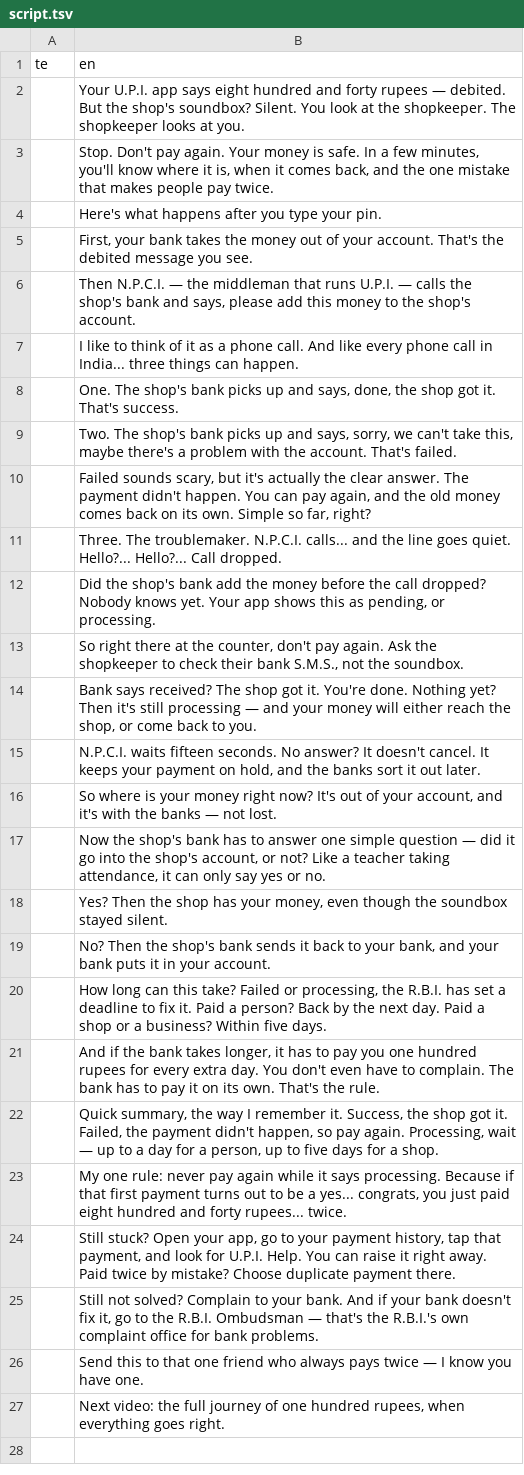
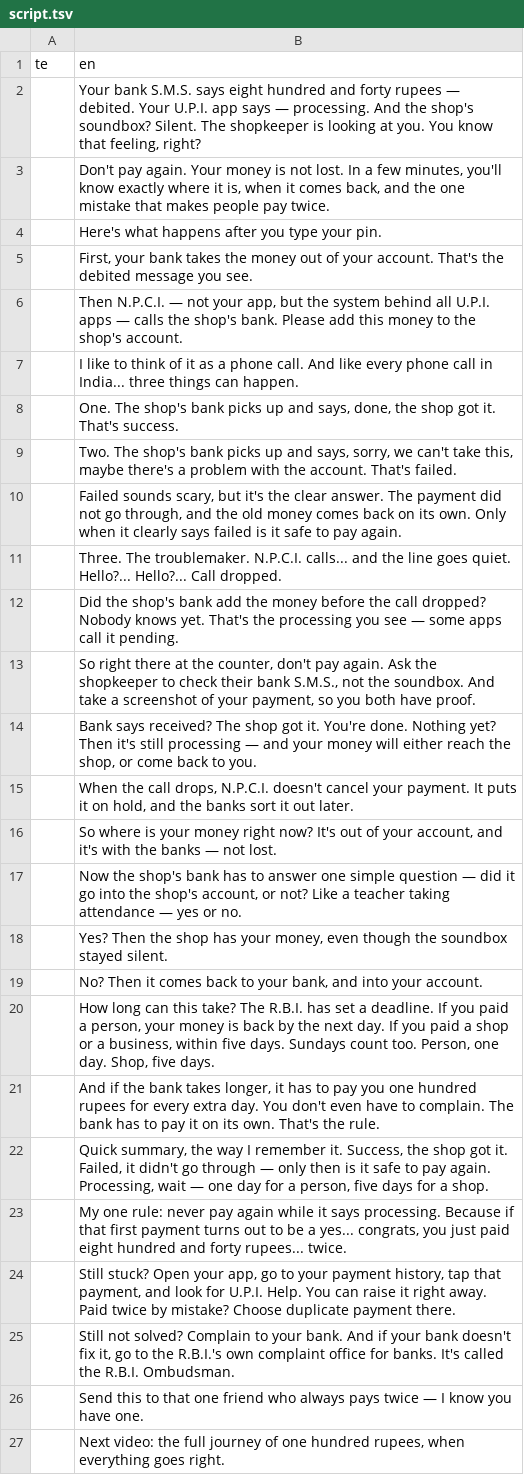
Before and after one commit to mkmk749278/Creator, a TSV file: projects/upi-money-deducted/script.tsv, drawn as a sheet.

```diff
--- a/projects/upi-money-deducted/script.tsv
+++ b/projects/upi-money-deducted/script.tsv
@@ -1,7 +1,7 @@
 te	en
-	Your U.P.I. app says eight hundred and forty rupees — debited. But the shop's soundbox? Silent. You look at the shopkeeper. The shopkeeper looks at you.
-	Stop. Don't pay again. Your money is safe. In a few minutes, you'll know where it is, when it comes back, and the one mistake that makes people pay twice.
+	Your bank S.M.S. says eight hundred and forty rupees — debited. Your U.P.I. app says — processing. And the shop's soundbox? Silent. The shopkeeper is looking at you. You know that feeling, right?
+	Don't pay again. Your money is not lost. In a few minutes, you'll know exactly where it is, when it comes back, and the one mistake that makes people pay twice.
 	Here's what happens after you type your pin.
 	First, your bank takes the money out of your account. That's the debited message you see.
-	Then N.P.C.I. — the middleman that runs U.P.I. — calls the shop's bank and says, please add this money to the shop's account.
+	Then N.P.C.I. — not your app, but the system behind all U.P.I. apps — calls the shop's bank. Please add this money to the shop's account.
 	I like to think of it as a phone call. And like every phone call in India... three things can happen.
@@ -9,18 +9,18 @@ te	en
 	Two. The shop's bank picks up and says, sorry, we can't take this, maybe there's a problem with the account. That's failed.
-	Failed sounds scary, but it's actually the clear answer. The payment didn't happen. You can pay again, and the old money comes back on its own. Simple so far, right?
+	Failed sounds scary, but it's the clear answer. The payment did not go through, and the old money comes back on its own. Only when it clearly says failed is it safe to pay again.
 	Three. The troublemaker. N.P.C.I. calls... and the line goes quiet. Hello?... Hello?... Call dropped.
-	Did the shop's bank add the money before the call dropped? Nobody knows yet. Your app shows this as pending, or processing.
-	So right there at the counter, don't pay again. Ask the shopkeeper to check their bank S.M.S., not the soundbox.
+	Did the shop's bank add the money before the call dropped? Nobody knows yet. That's the processing you see — some apps call it pending.
+	So right there at the counter, don't pay again. Ask the shopkeeper to check their bank S.M.S., not the soundbox. And take a screenshot of your payment, so you both have proof.
 	Bank says received? The shop got it. You're done. Nothing yet? Then it's still processing — and your money will either reach the shop, or come back to you.
-	N.P.C.I. waits fifteen seconds. No answer? It doesn't cancel. It keeps your payment on hold, and the banks sort it out later.
+	When the call drops, N.P.C.I. doesn't cancel your payment. It puts it on hold, and the banks sort it out later.
 	So where is your money right now? It's out of your account, and it's with the banks — not lost.
-	Now the shop's bank has to answer one simple question — did it go into the shop's account, or not? Like a teacher taking attendance, it can only say yes or no.
+	Now the shop's bank has to answer one simple question — did it go into the shop's account, or not? Like a teacher taking attendance — yes or no.
 	Yes? Then the shop has your money, even though the soundbox stayed silent.
-	No? Then the shop's bank sends it back to your bank, and your bank puts it in your account.
-	How long can this take? Failed or processing, the R.B.I. has set a deadline to fix it. Paid a person? Back by the next day. Paid a shop or a business? Within five days.
+	No? Then it comes back to your bank, and into your account.
+	How long can this take? The R.B.I. has set a deadline. If you paid a person, your money is back by the next day. If you paid a shop or a business, within five days. Sundays count too. Person, one day. Shop, five days.
 	And if the bank takes longer, it has to pay you one hundred rupees for every extra day. You don't even have to complain. The bank has to pay it on its own. That's the rule.
-	Quick summary, the way I remember it. Success, the shop got it. Failed, the payment didn't happen, so pay again. Processing, wait — up to a day for a person, up to five days for a shop.
+	Quick summary, the way I remember it. Success, the shop got it. Failed, it didn't go through — only then is it safe to pay again. Processing, wait — one day for a person, five days for a shop.
 	My one rule: never pay again while it says processing. Because if that first payment turns out to be a yes... congrats, you just paid eight hundred and forty rupees... twice.
 	Still stuck? Open your app, go to your payment history, tap that payment, and look for U.P.I. Help. You can raise it right away. Paid twice by mistake? Choose duplicate payment there.
-	Still not solved? Complain to your bank. And if your bank doesn't fix it, go to the R.B.I. Ombudsman — that's the R.B.I.'s own complaint office for bank problems.
+	Still not solved? Complain to your bank. And if your bank doesn't fix it, go to the R.B.I.'s own complaint office for banks. It's called the R.B.I. Ombudsman.
 	Send this to that one friend who always pays twice — I know you have one.
```
Also changed, not shown: 2 other files.
